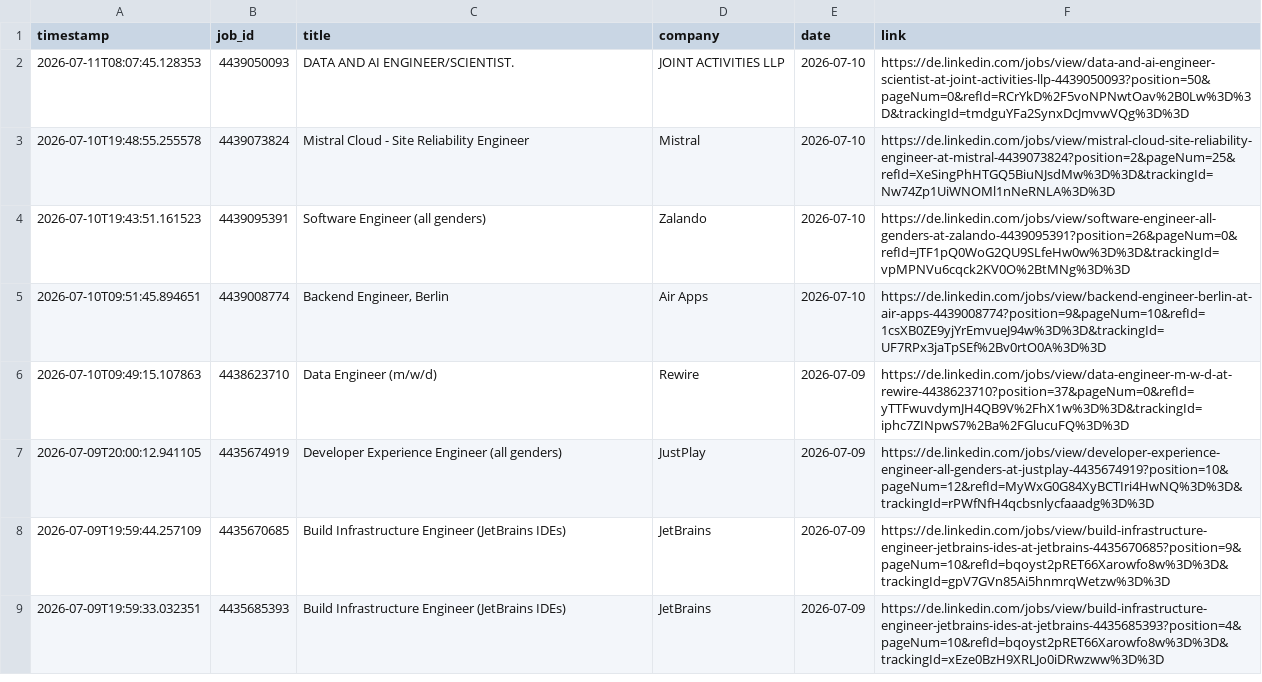
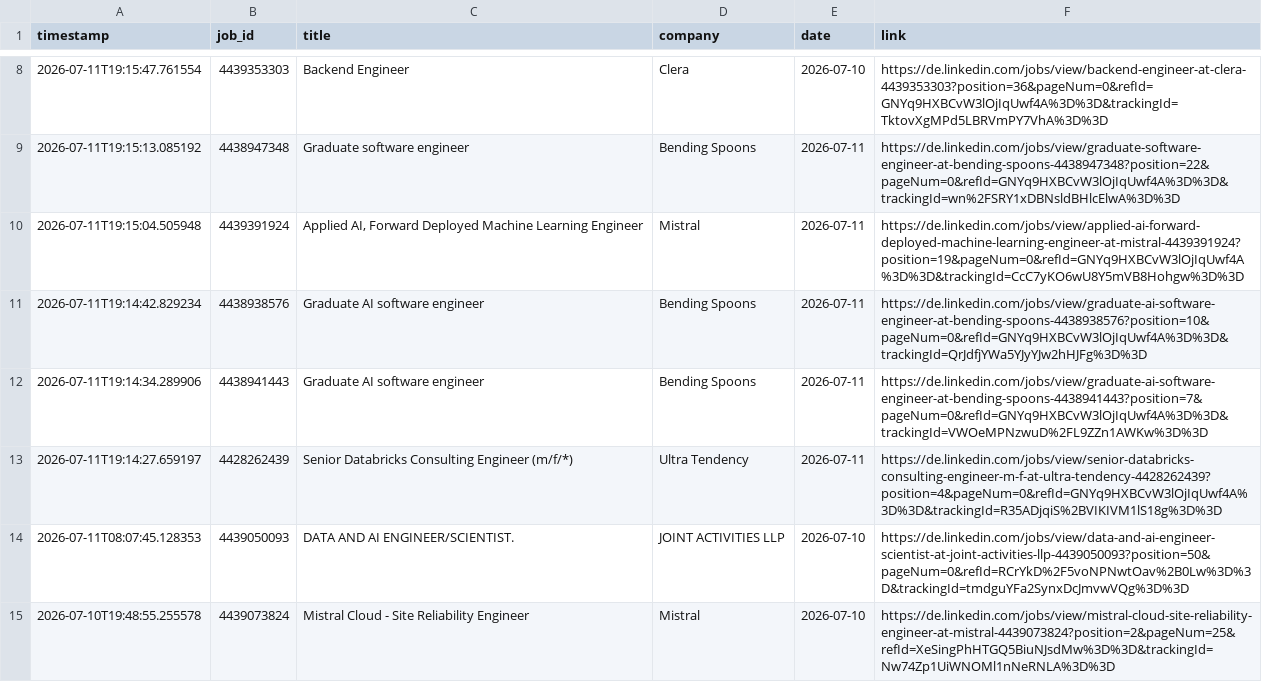
Before and after one commit to mugundanaswin/Data_Engineering, a TSV file: webscrapping_projects/scheduled/outputs/jobs_log.tsv, drawn as a sheet; only a part is shown, gaps mark what is left out; the shorter side is filled out with more unchanged rows; the diff covers the shown part only; the diff names each change by its address in the sheet, - before the commit and + after, or states it on an @@ line.

```diff
--- a/webscrapping_projects/scheduled/outputs/jobs_log.tsv
+++ b/webscrapping_projects/scheduled/outputs/jobs_log.tsv
+row 8: 2026-07-11T19:15:47.761554 | 4439353303 | Backend Engineer | Clera | 2026-07-10 | https://de.linkedin.com/jobs/view/backend-engineer-at-clera-4439353303?position=36&pageNum=0&refId=GNYq9HXBCvW3lOjIqUwf4A%3D%3D&trackingId=TktovXgMPd5LBRVmPY7VhA%3D%3D
+row 9: 2026-07-11T19:15:13.085192 | 4438947348 | Graduate software engineer | Bending Spoons | 2026-07-11 | https://de.linkedin.com/jobs/view/graduate-software-engineer-at-bending-spoons-4438947348?position=22&pageNum=0&refId=GNYq9HXBCvW3lOjIqUwf4A%3D%3D&trackingId=wn%2FSRY1xDBNsldBHlcElwA%3D%3D
+row 10: 2026-07-11T19:15:04.505948 | 4439391924 | Applied AI, Forward Deployed Machine Learning Engineer | Mistral | 2026-07-11 | https://de.linkedin.com/jobs/view/applied-ai-forward-deployed-machine-learning-engineer-at-mistral-4439391924?position=19&pageNum=0&refId=GNYq9HXBCvW3lOjIqUwf4A%3D%3D&trackingId=CcC7yKO6wU8Y5mVB8Hohgw%3D%3D
+row 11: 2026-07-11T19:14:42.829234 | 4438938576 | Graduate AI software engineer | Bending Spoons | 2026-07-11 | https://de.linkedin.com/jobs/view/graduate-ai-software-engineer-at-bending-spoons-4438938576?position=10&pageNum=0&refId=GNYq9HXBCvW3lOjIqUwf4A%3D%3D&trackingId=QrJdfjYWa5YJyYJw2hHJFg%3D%3D
+row 12: 2026-07-11T19:14:34.289906 | 4438941443 | Graduate AI software engineer | Bending Spoons | 2026-07-11 | https://de.linkedin.com/jobs/view/graduate-ai-software-engineer-at-bending-spoons-4438941443?position=7&pageNum=0&refId=GNYq9HXBCvW3lOjIqUwf4A%3D%3D&trackingId=VWOeMPNzwuD%2FL9ZZn1AWKw%3D%3D
+row 13: 2026-07-11T19:14:27.659197 | 4428262439 | Senior Databricks Consulting Engineer (m/f/*) | Ultra Tendency | 2026-07-11 | https://de.linkedin.com/jobs/view/senior-databricks-consulting-engineer-m-f-at-ultra-tendency-4428262439?position=4&pageNum=0&refId=GNYq9HXBCvW3lOjIqUwf4A%3D%3D&trackingId=R35ADjqiS%2BVIKIVM1lS18g%3D%3D
```
Also changed, not shown: 6 added rows and 1 removed row elsewhere in this file.
